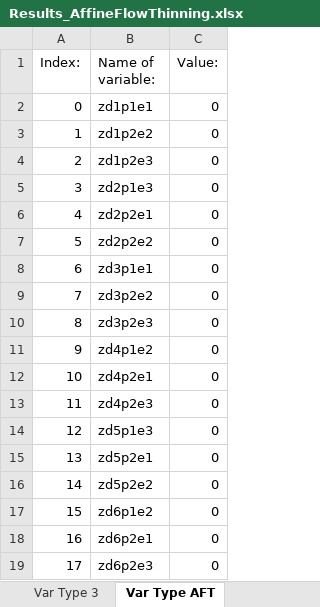
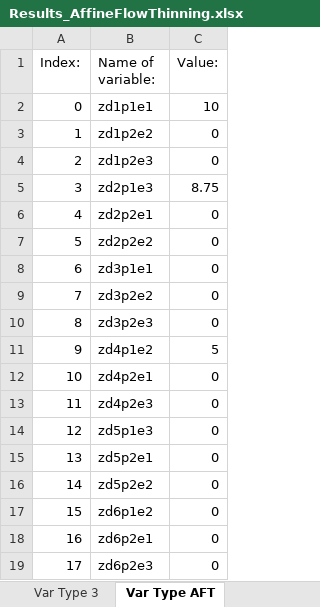
Before and after one commit to ShkurteEsati/Implementation-of-FT-and-AFT, an Excel workbook: Results_AffineFlowThinning.xlsx, sheet Var Type AFT, drawn as a sheet; values as stored, in another font and other column widths than the file's, no borders; the diff names each change by its address in the sheet, - before the commit and + after, or states it on an @@ line.

Commit message:
Added the missing constraints
Found a mistake in AffineFlowThinning python file - constraints of type 3 were missing, and there were double constraints of type 4
File has been corrected, the results of AFT for the small example are now different.
Added some new comments in FlowThinning python file and AffineFlowThinning python file.

```diff
--- a/Results_AffineFlowThinning.xlsx (sheet Var Type AFT)
+++ b/Results_AffineFlowThinning.xlsx (sheet Var Type AFT)
-C2 (Value:): 0
+C2 (Value:): 10
-C5 (Value:): 0
+C5 (Value:): 8.75
-C11 (Value:): 0
+C11 (Value:): 5
```
Also changed, not shown: sheet Var Type 1, sheet Var Type 2, Results_FlowThinning.xlsx, 3 other files.
